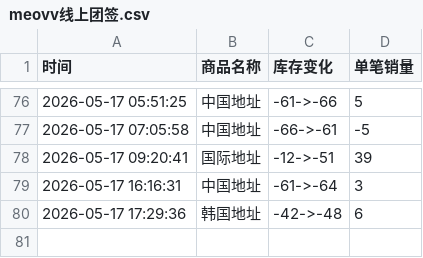
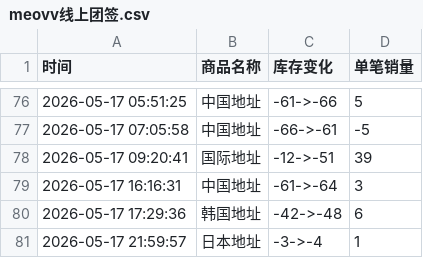
Before and after one commit to Juineii/meovv_k40519, a CSV file: meovv线上团签.csv, drawn as a sheet; only a part is shown, gaps mark what is left out; the diff names each change by its address in the sheet, - before the commit and + after, or states it on an @@ line.

Commit message:
自动更新数据 2026-05-17 21:59:57

```diff
--- a/meovv线上团签.csv
+++ b/meovv线上团签.csv
+row 81: 2026-05-17 21:59:57 | 日本地址 | -3->-4 | 1
```
